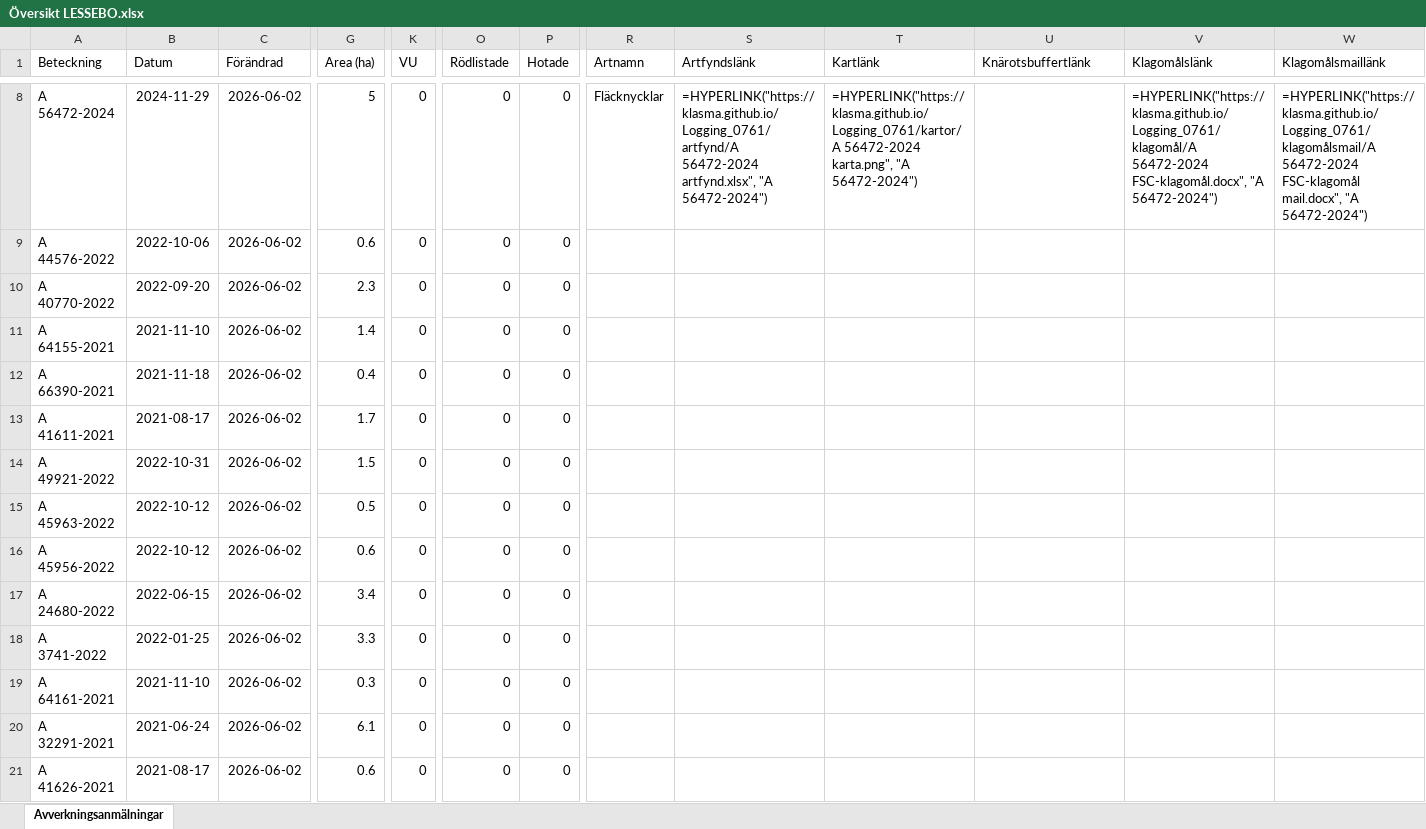
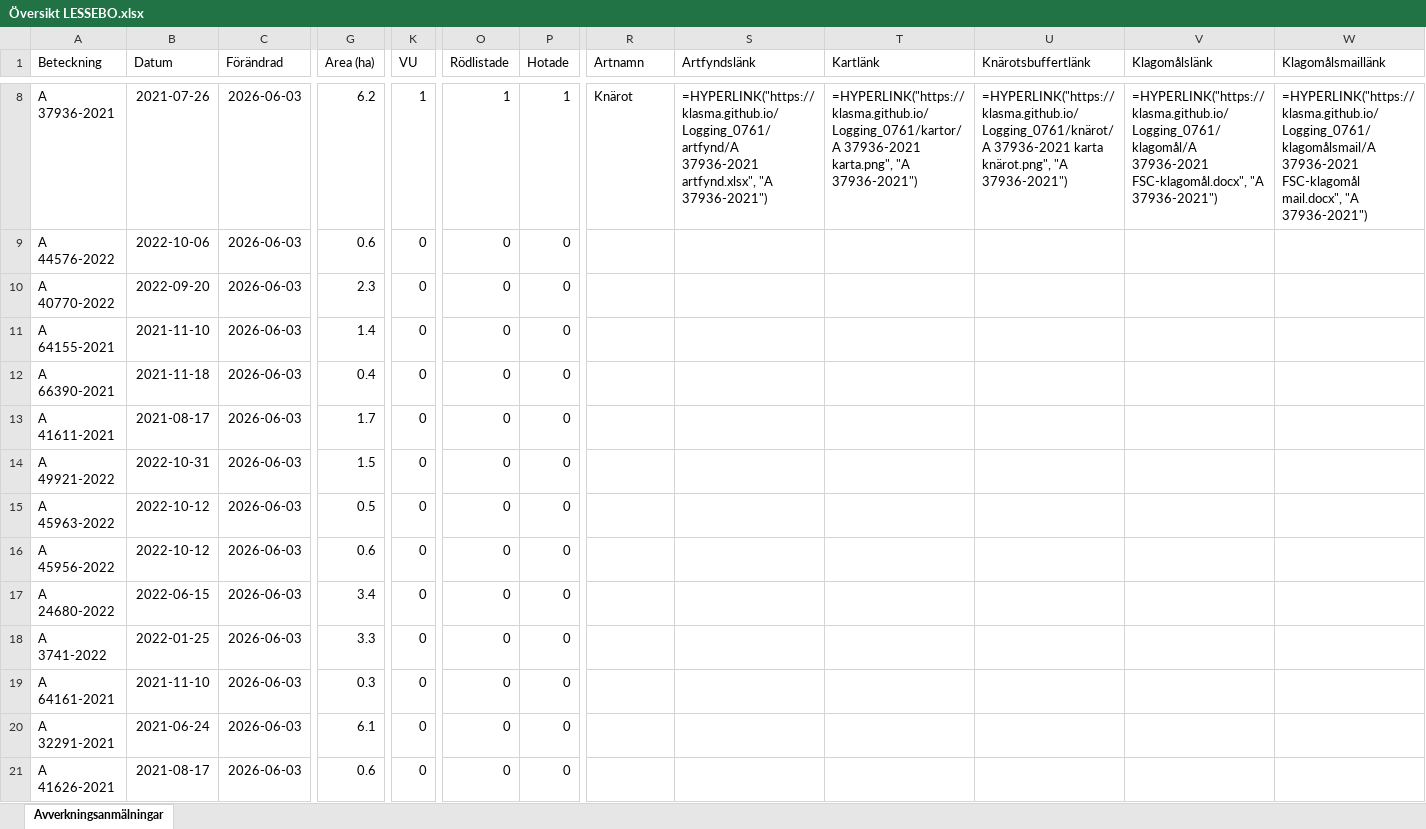
Before and after one commit to klasma/Logging_0761, an Excel workbook: Översikt LESSEBO.xlsx, sheet Avverkningsanmälningar, drawn as a sheet; only a part is shown, gaps mark what is left out; values as stored, in another font and other column widths than the file's, no borders; formulas without a stored value are shown as written; the diff covers the shown part only; the diff names each change by its address in the sheet, - before the commit and + after, or states it on an @@ line.

```diff
--- a/Översikt LESSEBO.xlsx (sheet Avverkningsanmälningar)
+++ b/Översikt LESSEBO.xlsx (sheet Avverkningsanmälningar)
-A8 (Beteckning): A 56472-2024
+A8 (Beteckning): A 37936-2021
-B8 (Datum): 2024-11-29
+B8 (Datum): 2021-07-26
-C8:C21 (Förändrad): 2026-06-02
+C8:C21 (Förändrad): 2026-06-03
-G8 (Area (ha)): 5
+G8 (Area (ha)): 6.2
-K8 (VU): 0
+K8 (VU): 1
-O8 (Rödlistade): 0
+O8 (Rödlistade): 1
-P8 (Hotade): 0
+P8 (Hotade): 1
-R8 (Artnamn): Fläcknycklar
+R8 (Artnamn): Knärot
-S8 (Artfyndslänk): =HYPERLINK("https://klasma.github.io/Logging_0761/artfynd/A 56472-2024 artfynd.xlsx", "A 56472-2024")
+S8 (Artfyndslänk): =HYPERLINK("https://klasma.github.io/Logging_0761/artfynd/A 37936-2021 artfynd.xlsx", "A 37936-2021")
-T8 (Kartlänk): =HYPERLINK("https://klasma.github.io/Logging_0761/kartor/A 56472-2024 karta.png", "A 56472-2024")
+T8 (Kartlänk): =HYPERLINK("https://klasma.github.io/Logging_0761/kartor/A 37936-2021 karta.png", "A 37936-2021")
-U8 (Knärotsbuffertlänk): (empty)
+U8 (Knärotsbuffertlänk): =HYPERLINK("https://klasma.github.io/Logging_0761/knärot/A 37936-2021 karta knärot.png", "A 37936-2021")
-V8 (Klagomålslänk): =HYPERLINK("https://klasma.github.io/Logging_0761/klagomål/A 56472-2024 FSC-klagomål.docx", "A 56472-2024")
+V8 (Klagomålslänk): =HYPERLINK("https://klasma.github.io/Logging_0761/klagomål/A 37936-2021 FSC-klagomål.docx", "A 37936-2021")
-W8 (Klagomålsmaillänk): =HYPERLINK("https://klasma.github.io/Logging_0761/klagomålsmail/A 56472-2024 FSC-klagomål mail.docx", "A 56472-2024")
+W8 (Klagomålsmaillänk): =HYPERLINK("https://klasma.github.io/Logging_0761/klagomålsmail/A 37936-2021 FSC-klagomål mail.docx", "A 37936-2021")
```
Also changed, not shown: 1212 edited cells elsewhere in this sheet, artfynd/A 12378-2022 artfynd.xlsx, artfynd/A 37936-2021 artfynd.xlsx, 38 other files.
